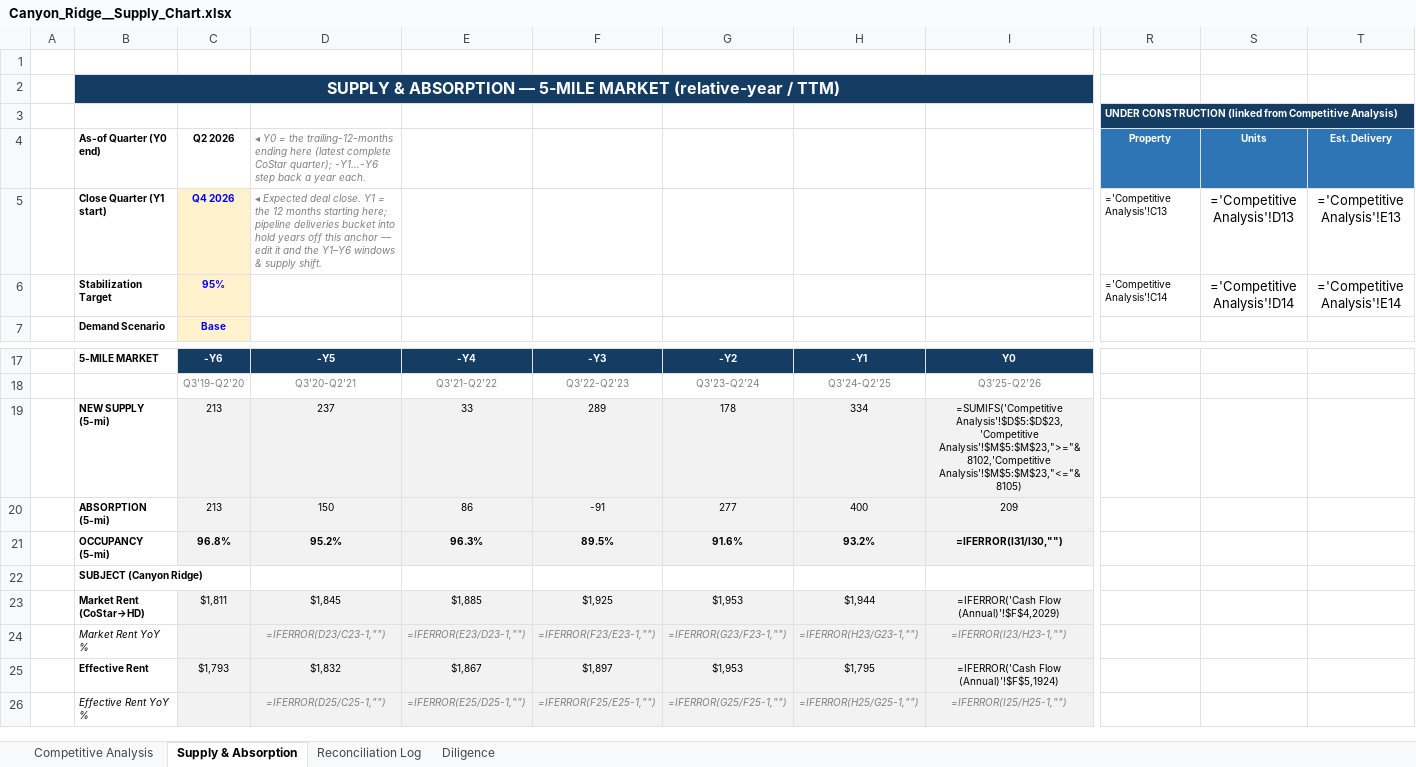
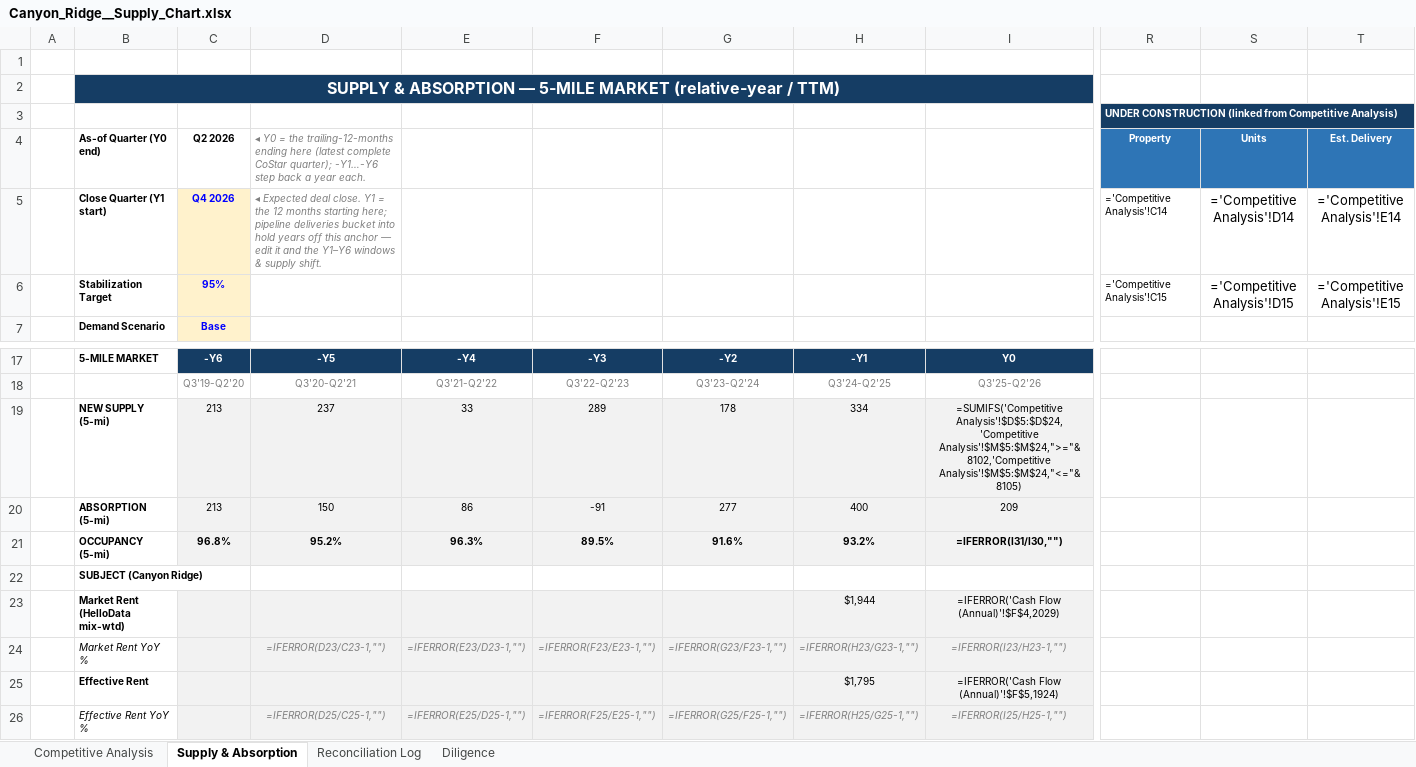
Before and after one commit to rich-f-ritter/Boise-Deals, an Excel workbook: CanyonRidge/supply/Canyon_Ridge__Supply_Chart.xlsx, sheet Supply & Absorption, drawn as a sheet; only a part is shown, gaps mark what is left out; values as stored, in another font and other column widths than the file's, no borders; formulas without a stored value are shown as written; the diff names each change by its address in the sheet, - before the commit and + after, or states it on an @@ line.

```diff
--- a/CanyonRidge/supply/Canyon_Ridge__Supply_Chart.xlsx (sheet Supply & Absorption)
+++ b/CanyonRidge/supply/Canyon_Ridge__Supply_Chart.xlsx (sheet Supply & Absorption)
-R5: ='Competitive Analysis'!C13
+R5: ='Competitive Analysis'!C14
-S5: ='Competitive Analysis'!D13
+S5: ='Competitive Analysis'!D14
-T5: ='Competitive Analysis'!E13
+T5: ='Competitive Analysis'!E14
-R6: ='Competitive Analysis'!C14
+R6: ='Competitive Analysis'!C15
-S6: ='Competitive Analysis'!D14
+S6: ='Competitive Analysis'!D15
-T6: ='Competitive Analysis'!E14
+T6: ='Competitive Analysis'!E15
-I19: =SUMIFS('Competitive Analysis'!$D$5:$D$23,'Competitive Analysis'!$M$5:$M$23,">="&8102,'Competitive Analysis'!$M$5:$M$23,"<="&8105)
+I19: =SUMIFS('Competitive Analysis'!$D$5:$D$24,'Competitive Analysis'!$M$5:$M$24,">="&8102,'Competitive Analysis'!$M$5:$M$24,"<="&8105)
-B23: Market Rent (CoStar→HD)
+B23: Market Rent (HelloData mix-wtd)
-C23: $1,811
+C23: (empty)
-D23: $1,845
+D23: (empty)
-E23: $1,885
+E23: (empty)
-F23: $1,925
+F23: (empty)
-G23: $1,953
+G23: (empty)
-C25: $1,793
+C25: (empty)
-D25: $1,832
+D25: (empty)
-E25: $1,867
+E25: (empty)
-F25: $1,897
+F25: (empty)
-G25: $1,953
+G25: (empty)
```
Also changed, not shown: sheet Competitive Analysis, sheet Reconciliation Log, hidden cells, SeasonsMeridian/supply/Seasons_at_Meridian__Supply_Chart.xlsx, 1 other file.
